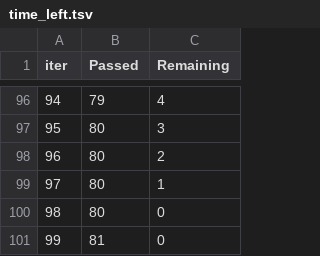
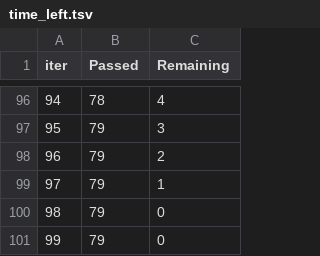
Before and after one commit to ahzs645/aethdata-analysis, a TSV file: EC HIPS/catboost_info/time_left.tsv, drawn as a sheet; only a part is shown, gaps mark what is left out; the diff covers the shown part only.

```diff
--- a/EC HIPS/catboost_info/time_left.tsv
+++ b/EC HIPS/catboost_info/time_left.tsv
@@ -96,6 +96,6 @@ iter	Passed	Remaining
-94	79	4
-95	80	3
-96	80	2
-97	80	1
-98	80	0
-99	81	0
+94	78	4
+95	79	3
+96	79	2
+97	79	1
+98	79	0
+99	79	0
```
Also changed, not shown: 168 edited cells elsewhere in this file, 15 other files.
